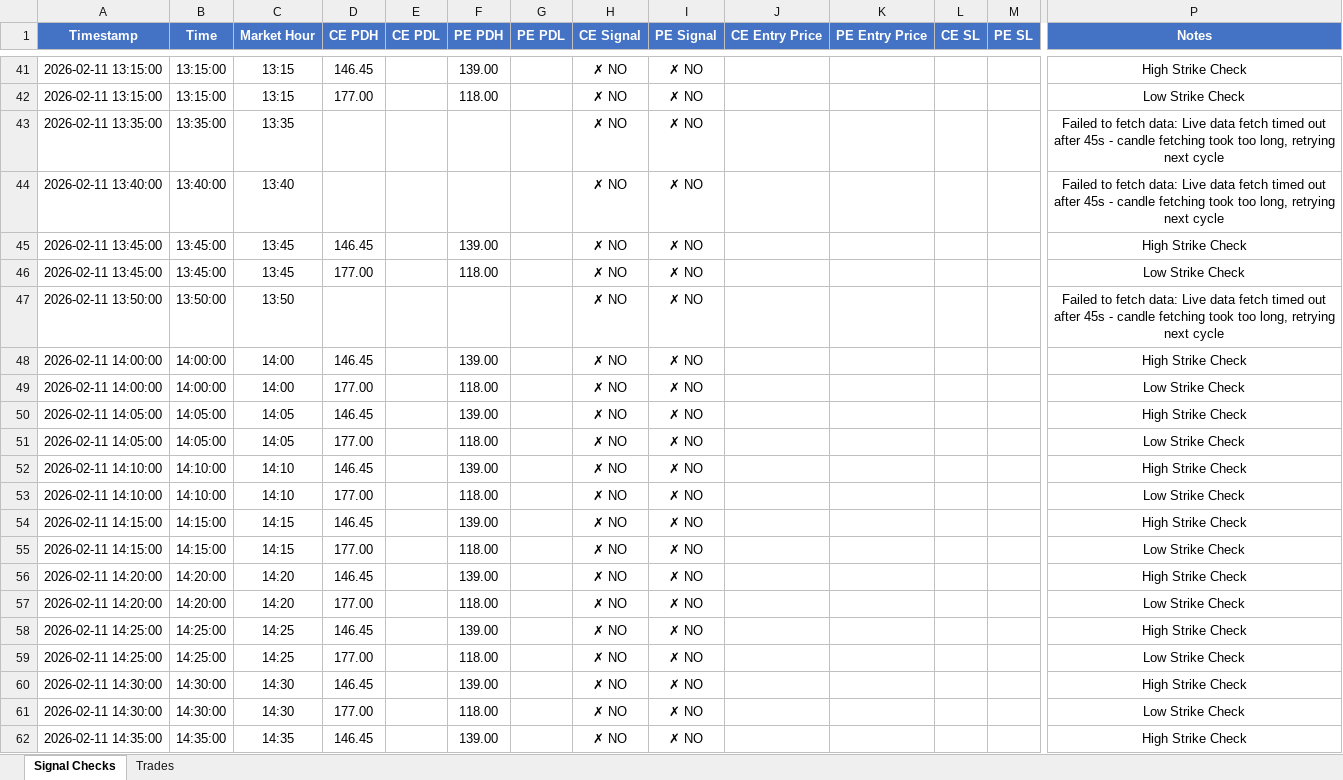
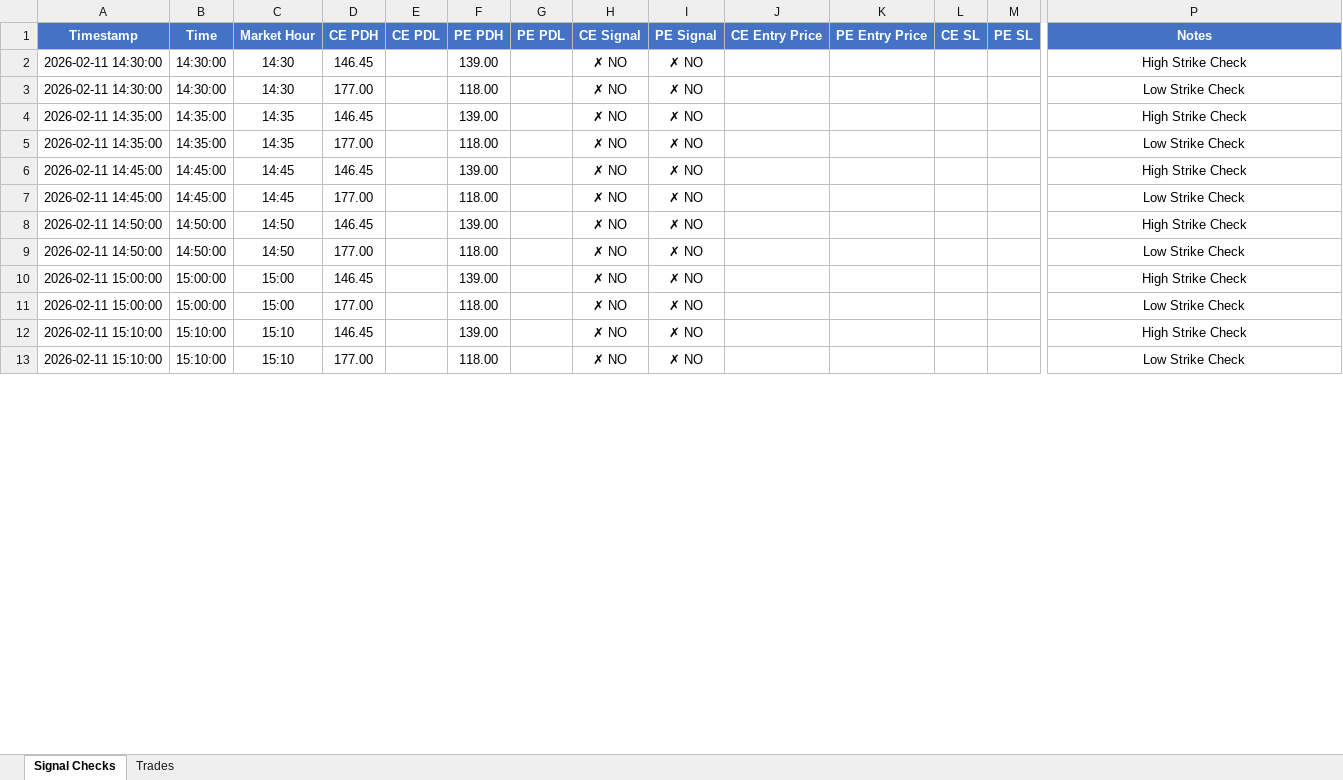
Before and after one commit to kwinkzap-bot/Mine, an Excel workbook: Mine/logs/mine_signal_logs.xlsx, sheet Signal Checks, drawn as a sheet; only a part is shown, gaps mark what is left out; the shorter side is filled out with more unchanged rows; values as stored, in another font and other column widths than the file's, no borders; removed rows and columns are numbered as before the commit, all else as after; rows hold the shown columns only; the diff covers the shown part only; the diff names each change by its address in the sheet, - before the commit and + after, or states it on an @@ line.

```diff
--- a/Mine/logs/mine_signal_logs.xlsx (sheet Signal Checks)
+++ b/Mine/logs/mine_signal_logs.xlsx (sheet Signal Checks)
-row 41: 2026-02-11 13:15:00 | 13:15:00 | 13:15 | 146.45 |  | 139.00 |  | ✗ NO | ✗ NO |  |  |  |  | High Strike Check
-row 42: 2026-02-11 13:15:00 | 13:15:00 | 13:15 | 177.00 |  | 118.00 |  | ✗ NO | ✗ NO |  |  |  |  | Low Strike Check
-row 43: 2026-02-11 13:35:00 | 13:35:00 | 13:35 |  |  |  |  | ✗ NO | ✗ NO |  |  |  |  | Failed to fetch data: Live data fetch timed out after 45s - candle fetching took too long, retrying next cycle
-row 44: 2026-02-11 13:40:00 | 13:40:00 | 13:40 |  |  |  |  | ✗ NO | ✗ NO |  |  |  |  | Failed to fetch data: Live data fetch timed out after 45s - candle fetching took too long, retrying next cycle
-row 45: 2026-02-11 13:45:00 | 13:45:00 | 13:45 | 146.45 |  | 139.00 |  | ✗ NO | ✗ NO |  |  |  |  | High Strike Check
-row 46: 2026-02-11 13:45:00 | 13:45:00 | 13:45 | 177.00 |  | 118.00 |  | ✗ NO | ✗ NO |  |  |  |  | Low Strike Check
-row 47: 2026-02-11 13:50:00 | 13:50:00 | 13:50 |  |  |  |  | ✗ NO | ✗ NO |  |  |  |  | Failed to fetch data: Live data fetch timed out after 45s - candle fetching took too long, retrying next cycle
-row 48: 2026-02-11 14:00:00 | 14:00:00 | 14:00 | 146.45 |  | 139.00 |  | ✗ NO | ✗ NO |  |  |  |  | High Strike Check
-row 49: 2026-02-11 14:00:00 | 14:00:00 | 14:00 | 177.00 |  | 118.00 |  | ✗ NO | ✗ NO |  |  |  |  | Low Strike Check
-row 50: 2026-02-11 14:05:00 | 14:05:00 | 14:05 | 146.45 |  | 139.00 |  | ✗ NO | ✗ NO |  |  |  |  | High Strike Check
-row 51: 2026-02-11 14:05:00 | 14:05:00 | 14:05 | 177.00 |  | 118.00 |  | ✗ NO | ✗ NO |  |  |  |  | Low Strike Check
-row 52: 2026-02-11 14:10:00 | 14:10:00 | 14:10 | 146.45 |  | 139.00 |  | ✗ NO | ✗ NO |  |  |  |  | High Strike Check
-row 53: 2026-02-11 14:10:00 | 14:10:00 | 14:10 | 177.00 |  | 118.00 |  | ✗ NO | ✗ NO |  |  |  |  | Low Strike Check
-row 54: 2026-02-11 14:15:00 | 14:15:00 | 14:15 | 146.45 |  | 139.00 |  | ✗ NO | ✗ NO |  |  |  |  | High Strike Check
-row 55: 2026-02-11 14:15:00 | 14:15:00 | 14:15 | 177.00 |  | 118.00 |  | ✗ NO | ✗ NO |  |  |  |  | Low Strike Check
-row 56: 2026-02-11 14:20:00 | 14:20:00 | 14:20 | 146.45 |  | 139.00 |  | ✗ NO | ✗ NO |  |  |  |  | High Strike Check
-row 57: 2026-02-11 14:20:00 | 14:20:00 | 14:20 | 177.00 |  | 118.00 |  | ✗ NO | ✗ NO |  |  |  |  | Low Strike Check
-row 58: 2026-02-11 14:25:00 | 14:25:00 | 14:25 | 146.45 |  | 139.00 |  | ✗ NO | ✗ NO |  |  |  |  | High Strike Check
-row 59: 2026-02-11 14:25:00 | 14:25:00 | 14:25 | 177.00 |  | 118.00 |  | ✗ NO | ✗ NO |  |  |  |  | Low Strike Check
```
Also changed, not shown: 16 added rows and 39 removed rows elsewhere in this sheet, 9 other files.
